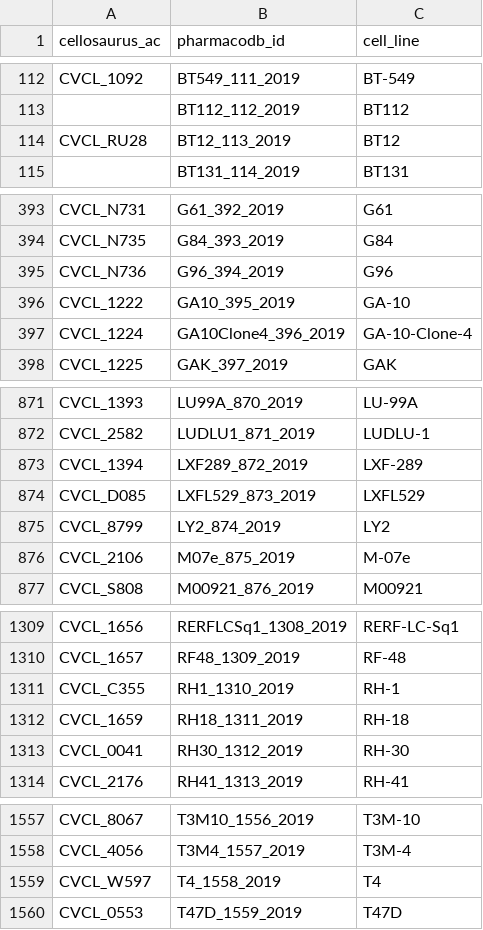
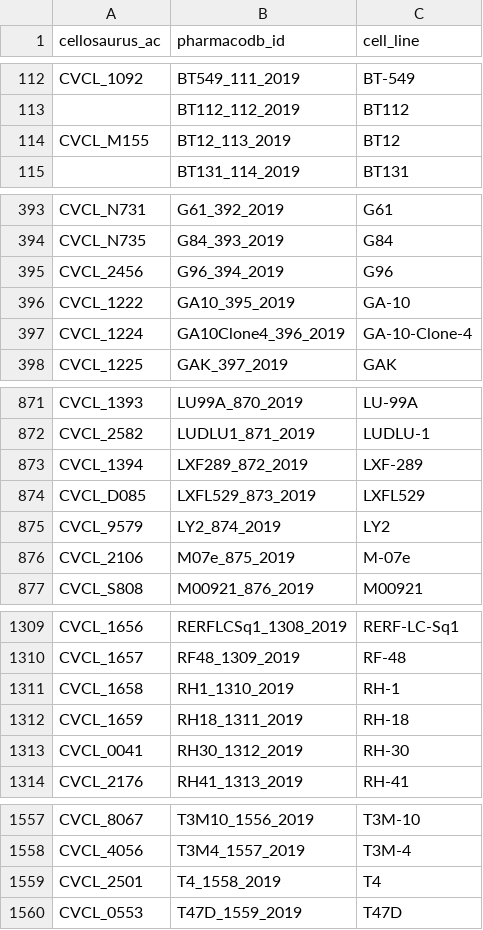
Before and after one commit to bhklab/Pharmacodb-Scripts, a CSV file: Cellosaurus_PharmacoDB_Mapping/output_cellosaurus_final.csv (was Cellosaurus_PharmacoDB_Mapping/output_files/output_cellosaurus.csv), drawn as a sheet; only a part is shown, gaps mark what is left out; the diff covers the shown part only.

Commit message:
final file for cellosaurus

```diff
--- a/Cellosaurus_PharmacoDB_Mapping/output_files/output_cellosaurus.csv
+++ b/Cellosaurus_PharmacoDB_Mapping/output_cellosaurus_final.csv
@@ -113,3 +113,3 @@ CVCL_1092,BT549_111_2019,BT-549
 ,BT112_112_2019,BT112
-CVCL_RU28,BT12_113_2019,BT12
+CVCL_M155,BT12_113_2019,BT12
 ,BT131_114_2019,BT131
@@ -394,3 +394,3 @@ CVCL_N731,G61_392_2019,G61
 CVCL_N735,G84_393_2019,G84
-CVCL_N736,G96_394_2019,G96
+CVCL_2456,G96_394_2019,G96
 CVCL_1222,GA10_395_2019,GA-10
@@ -874,3 +874,3 @@ CVCL_1394,LXF289_872_2019,LXF-289
 CVCL_D085,LXFL529_873_2019,LXFL529
-CVCL_8799,LY2_874_2019,LY2
+CVCL_9579,LY2_874_2019,LY2
 CVCL_2106,M07e_875_2019,M-07e
@@ -1310,3 +1310,3 @@ CVCL_1656,RERFLCSq1_1308_2019,RERF-LC-Sq1
 CVCL_1657,RF48_1309_2019,RF-48
-CVCL_C355,RH1_1310_2019,RH-1
+CVCL_1658,RH1_1310_2019,RH-1
 CVCL_1659,RH18_1311_2019,RH-18
@@ -1558,3 +1558,3 @@ CVCL_8067,T3M10_1556_2019,T3M-10
 CVCL_4056,T3M4_1557_2019,T3M-4
-CVCL_W597,T4_1558_2019,T4
+CVCL_2501,T4_1558_2019,T4
 CVCL_0553,T47D_1559_2019,T47D
```
Also changed, not shown: 1 edited cell elsewhere in this file.
